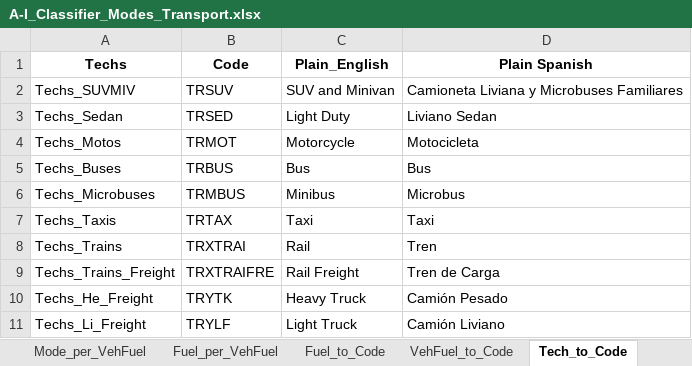
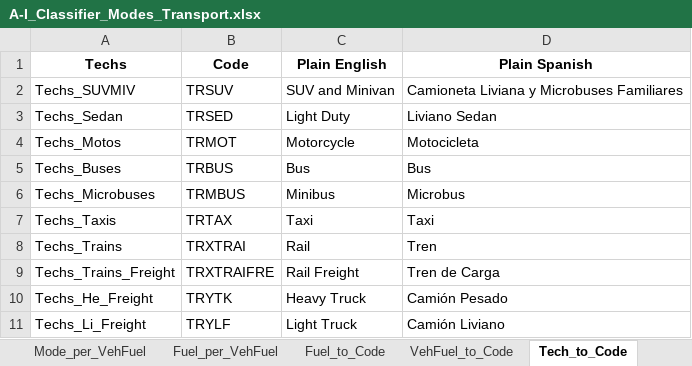
Before and after one commit to luviga/osemosys_momf, an Excel workbook: t3a_experiments/Experiment_1/0_From_Confection/A-I_Classifier_Modes_Transport.xlsx, sheet Tech_to_Code, drawn as a sheet; values as stored, in another font and other column widths than the file's, no borders; the diff names each change by its address in the sheet, - before the commit and + after, or states it on an @@ line.

```diff
--- a/t3a_experiments/Experiment_1/0_From_Confection/A-I_Classifier_Modes_Transport.xlsx (sheet Tech_to_Code)
+++ b/t3a_experiments/Experiment_1/0_From_Confection/A-I_Classifier_Modes_Transport.xlsx (sheet Tech_to_Code)
-C1: Plain_English
+C1: Plain English
```
Also changed, not shown: sheet Dem_to_Code, sheet Fuel_to_Code, sheet VehFuel_to_Code.
